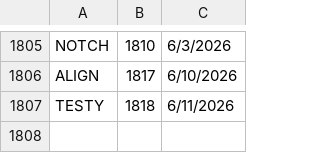
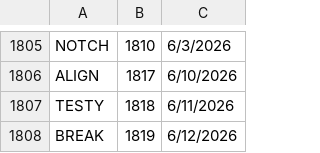
Before and after one commit to 8080Games/WordleMatch, a CSV file: wwwroot/historical-words.csv, drawn as a sheet; only a part is shown, gaps mark what is left out.

```diff
--- a/wwwroot/historical-words.csv
+++ b/wwwroot/historical-words.csv
@@ -1807 +1807,2 @@ ALIGN,1817,6/10/2026
 TESTY,1818,6/11/2026
+BREAK,1819,6/12/2026
```
Also changed, not shown: wwwroot/historical_hints.csv, wwwroot/used-words.csv, 1 other file.
